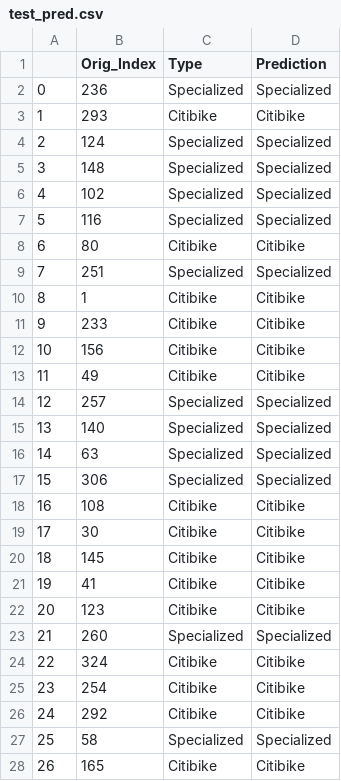
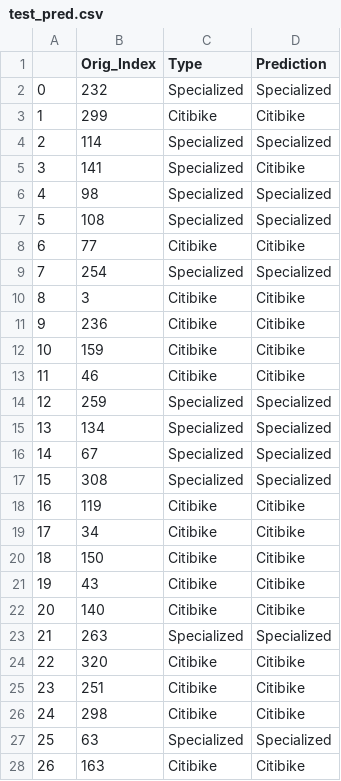
Before and after one commit to vflopez77/BicycleTripAnalysis, a CSV file: data/test_pred.csv, drawn as a sheet; only a part is shown; the diff covers the shown part only.

```diff
--- a/data/test_pred.csv
+++ b/data/test_pred.csv
@@ -1,28 +1,28 @@
 ,Orig_Index,Type,Prediction
-0,236,Specialized,Specialized
-1,293,Citibike,Citibike
-2,124,Specialized,Specialized
-3,148,Specialized,Specialized
-4,102,Specialized,Specialized
-5,116,Specialized,Specialized
-6,80,Citibike,Citibike
-7,251,Specialized,Specialized
-8,1,Citibike,Citibike
-9,233,Citibike,Citibike
-10,156,Citibike,Citibike
-11,49,Citibike,Citibike
-12,257,Specialized,Specialized
-13,140,Specialized,Specialized
-14,63,Specialized,Specialized
-15,306,Specialized,Specialized
-16,108,Citibike,Citibike
-17,30,Citibike,Citibike
-18,145,Citibike,Citibike
-19,41,Citibike,Citibike
-20,123,Citibike,Citibike
-21,260,Specialized,Specialized
-22,324,Citibike,Citibike
-23,254,Citibike,Citibike
-24,292,Citibike,Citibike
-25,58,Specialized,Specialized
-26,165,Citibike,Citibike
+0,232,Specialized,Specialized
+1,299,Citibike,Citibike
+2,114,Specialized,Specialized
+3,141,Specialized,Citibike
+4,98,Specialized,Specialized
+5,108,Specialized,Specialized
+6,77,Citibike,Citibike
+7,254,Specialized,Specialized
+8,3,Citibike,Citibike
+9,236,Citibike,Citibike
+10,159,Citibike,Citibike
+11,46,Citibike,Citibike
+12,259,Specialized,Specialized
+13,134,Specialized,Specialized
+14,67,Specialized,Specialized
+15,308,Specialized,Specialized
+16,119,Citibike,Citibike
+17,34,Citibike,Citibike
+18,150,Citibike,Citibike
+19,43,Citibike,Citibike
+20,140,Citibike,Citibike
+21,263,Specialized,Specialized
+22,320,Citibike,Citibike
+23,251,Citibike,Citibike
+24,298,Citibike,Citibike
+25,63,Specialized,Specialized
+26,163,Citibike,Citibike
```
Also changed, not shown: 63 edited cells elsewhere in this file, data/all_data.csv, 2 other files.
